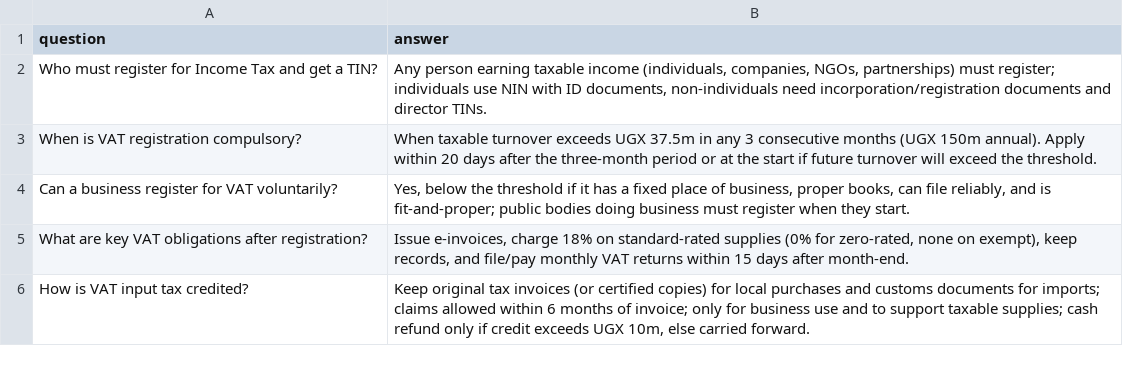
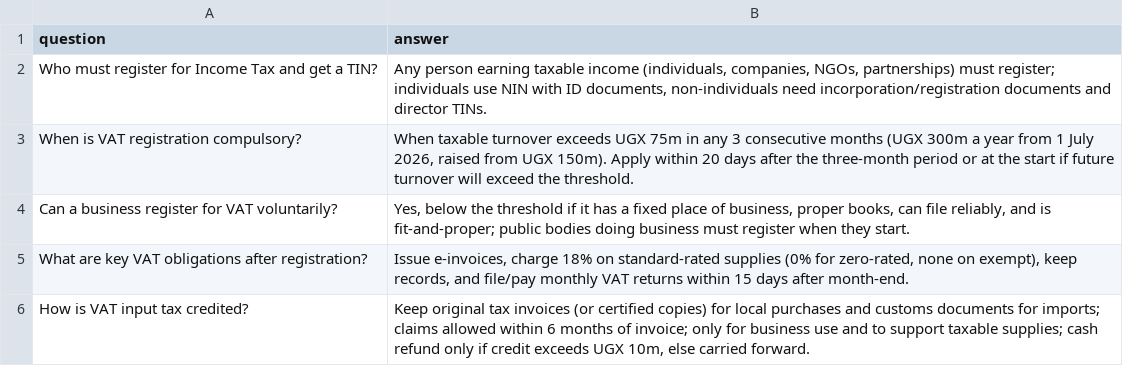
Before and after one commit to mpairwe7/FinalYearProject, a CSV file: Data/dataset/ura_taxation_handbook_fy2025_26_faqs.csv, drawn as a sheet; only a part is shown.

```diff
--- a/Data/dataset/ura_taxation_handbook_fy2025_26_faqs.csv
+++ b/Data/dataset/ura_taxation_handbook_fy2025_26_faqs.csv
@@ -2,3 +2,3 @@ question,answer
 "Who must register for Income Tax and get a TIN?","Any person earning taxable income (individuals, companies, NGOs, partnerships) must register; individuals use NIN with ID documents, non-individuals need incorporation/registration documents and director TINs."
-"When is VAT registration compulsory?","When taxable turnover exceeds UGX 37.5m in any 3 consecutive months (UGX 150m annual). Apply within 20 days after the three-month period or at the start if future turnover will exceed the threshold."
+"When is VAT registration compulsory?","When taxable turnover exceeds UGX 75m in any 3 consecutive months (UGX 300m a year from 1 July 2026, raised from UGX 150m). Apply within 20 days after the three-month period or at the start if future turnover will exceed the threshold."
 "Can a business register for VAT voluntarily?","Yes, below the threshold if it has a fixed place of business, proper books, can file reliably, and is fit-and-proper; public bodies doing business must register when they start."
```
Also changed, not shown: Data/dataset/ura_efris_faqs.csv, Data/dataset/ura_religious_institution_fy2024_25_faqs.csv, 23 other files.
